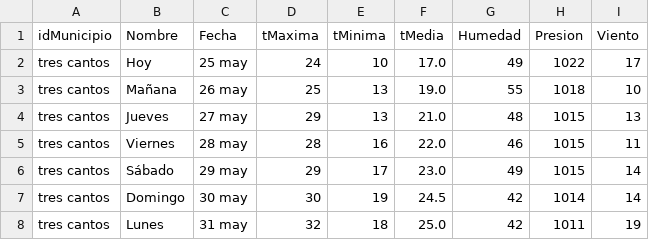
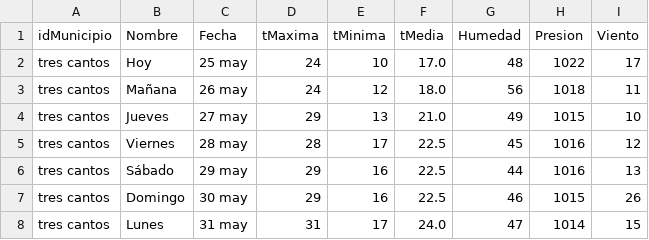
Before and after one commit to jorgedumont/PythonAPI, a CSV file: datatiempo.csv, drawn as a sheet.

```diff
--- a/datatiempo.csv
+++ b/datatiempo.csv
@@ -1,8 +1,8 @@
 idMunicipio,Nombre,Fecha,tMaxima,tMinima,tMedia,Humedad,Presion,Viento
-tres cantos,Hoy,25 may,24,10,17.0,49,1022,17
-tres cantos,Mañana,26 may,25,13,19.0,55,1018,10
-tres cantos,Jueves,27 may,29,13,21.0,48,1015,13
-tres cantos,Viernes,28 may,28,16,22.0,46,1015,11
-tres cantos,Sábado,29 may,29,17,23.0,49,1015,14
-tres cantos,Domingo,30 may,30,19,24.5,42,1014,14
-tres cantos,Lunes,31 may,32,18,25.0,42,1011,19
+tres cantos,Hoy,25 may,24,10,17.0,48,1022,17
+tres cantos,Mañana,26 may,24,12,18.0,56,1018,11
+tres cantos,Jueves,27 may,29,13,21.0,49,1015,10
+tres cantos,Viernes,28 may,28,17,22.5,45,1016,12
+tres cantos,Sábado,29 may,29,16,22.5,44,1016,13
+tres cantos,Domingo,30 may,29,16,22.5,46,1015,26
+tres cantos,Lunes,31 may,31,17,24.0,47,1014,15
```
Also changed, not shown: 1 other file.
